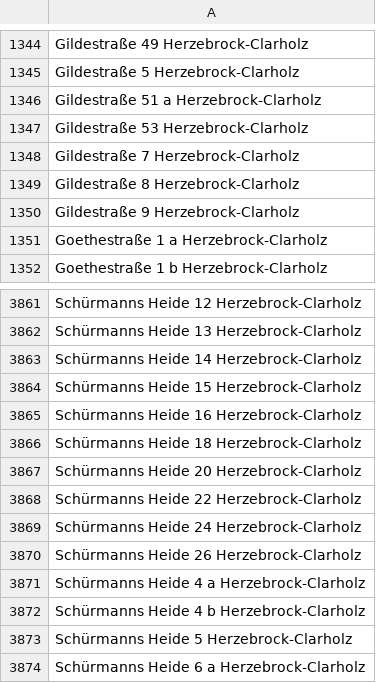
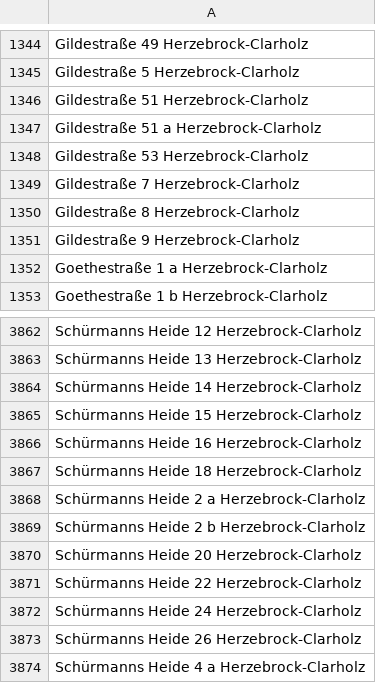
Before and after one commit to flohoff/kreisgt-addressentwicklung, a CSV file: HerzebrockClarholz.csv, drawn as a sheet; only a part is shown, gaps mark what is left out; the shorter side is filled out with more unchanged rows; the diff names each change by its address in the sheet, - before the commit and + after, or states it on an @@ line.

```diff
--- a/HerzebrockClarholz.csv
+++ b/HerzebrockClarholz.csv
+row 1346: Gildestraße 51 Herzebrock-Clarholz
+row 3868: Schürmanns Heide 2 a Herzebrock-Clarholz
+row 3869: Schürmanns Heide 2 b Herzebrock-Clarholz
```
Also changed, not shown: Guetersloh.csv, RhedaWiedenbrueck.csv, 6 other files.
